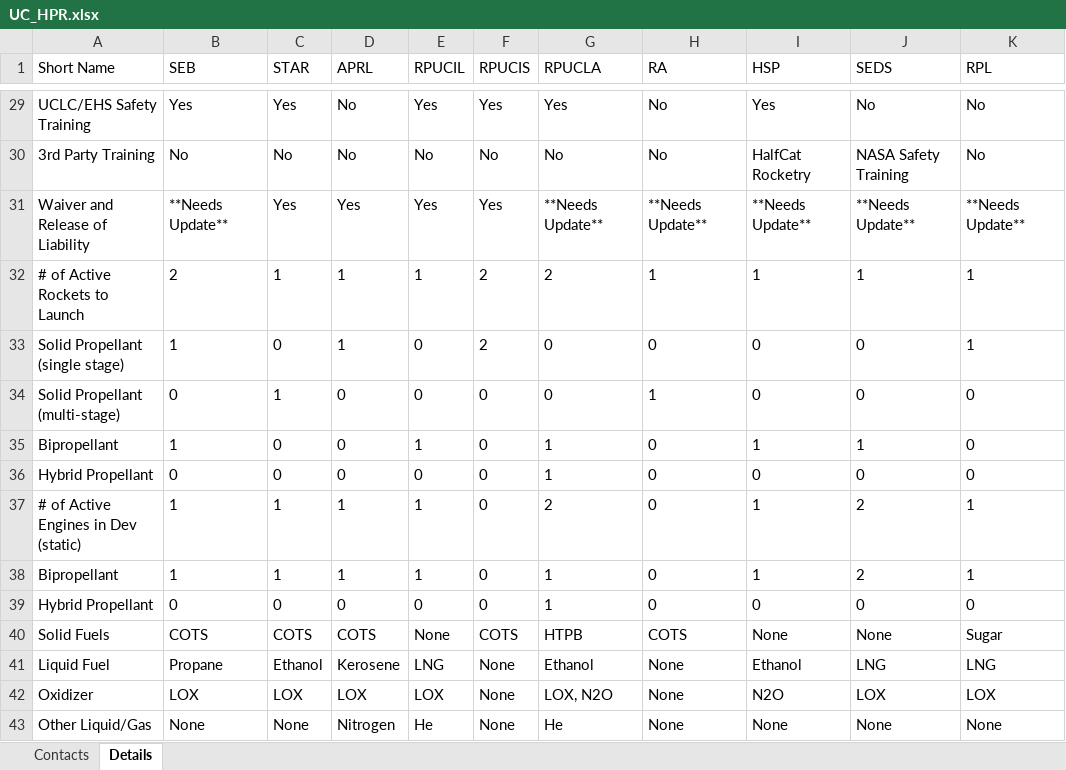
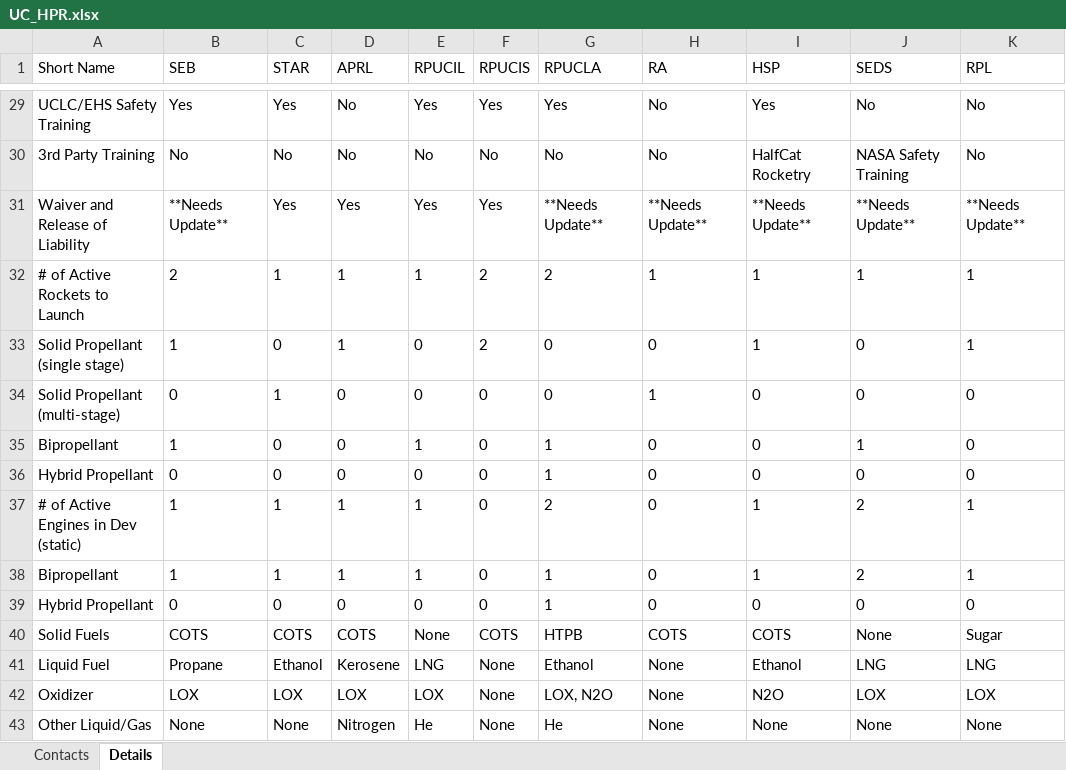
Before and after one commit to UCDrones-research/rocketry, an Excel workbook: UC_HPR.xlsx, sheet Details, drawn as a sheet; only a part is shown, gaps mark what is left out; values as stored, in another font and other column widths than the file's, no borders; conditional formats not drawn; the diff names each change by its address in the sheet, - before the commit and + after, or states it on an @@ line.

```diff
--- a/UC_HPR.xlsx (sheet Details)
+++ b/UC_HPR.xlsx (sheet Details)
-I33 (HSP): 0
+I33 (HSP): 1
-I35 (HSP): 1
+I35 (HSP): 0
-I40 (HSP): None
+I40 (HSP): COTS
```
Also changed, not shown: 4 other files.
